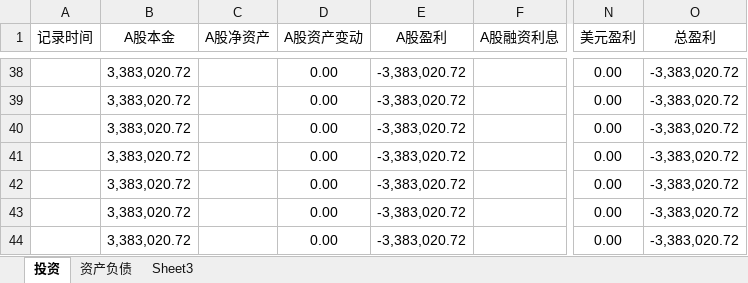
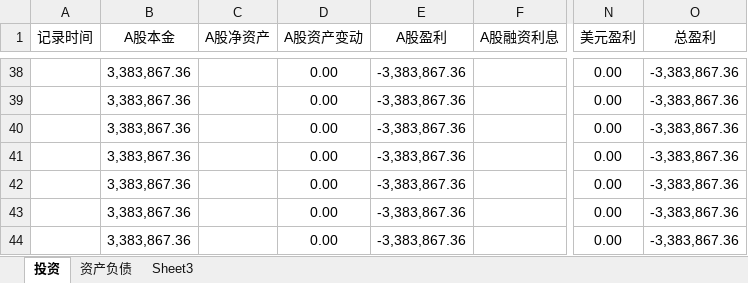
Before and after one commit to 873459621/FFMPEG, an Excel workbook: 资产负债表.xlsx, sheet 投资, drawn as a sheet; only a part is shown, gaps mark what is left out; values as stored, in another font and other column widths than the file's, no borders; the diff covers the shown part only; the diff names each change by its address in the sheet, - before the commit and + after, or states it on an @@ line.

```diff
--- a/资产负债表.xlsx (sheet 投资)
+++ b/资产负债表.xlsx (sheet 投资)
-B38:B44 (A股本金): 3,383,020.72
+B38:B44 (A股本金): 3,383,867.36
-E38:E44 (A股盈利): -3,383,020.72
+E38:E44 (A股盈利): -3,383,867.36
-O38:O44 (总盈利): -3,383,020.72
+O38:O44 (总盈利): -3,383,867.36
```
Also changed, not shown: 1 added row, 1 removed row and 79 edited cells elsewhere in this sheet.
